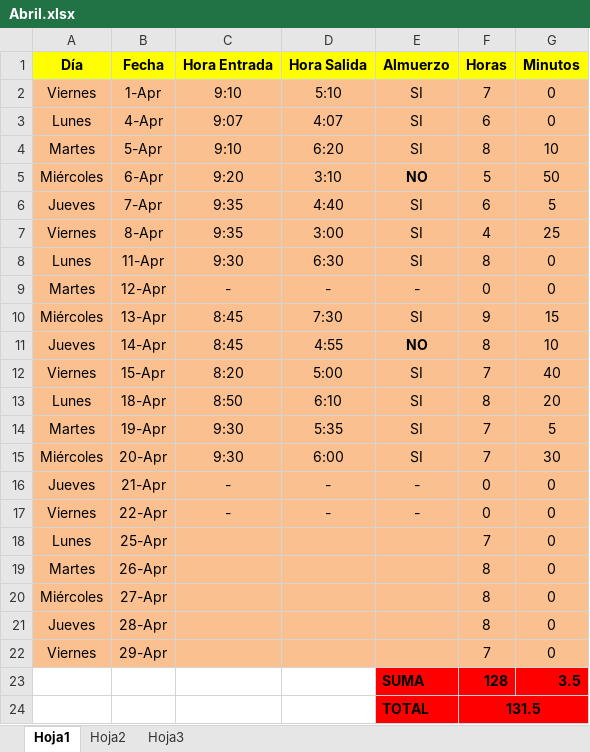
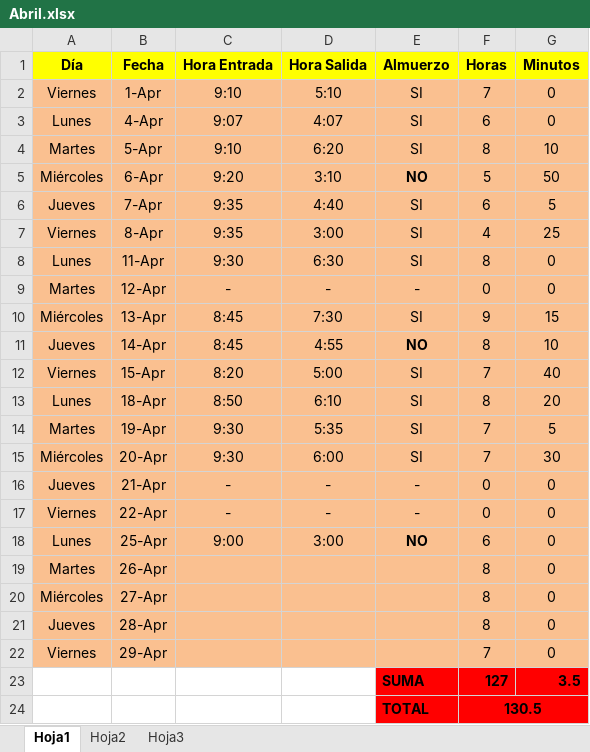
Before and after one commit to DeusDeus/tam-c, an Excel workbook: Horas/Abril.xlsx, sheet Hoja1, drawn as a sheet; values as stored, in another font and other column widths than the file's, no borders; the diff names each change by its address in the sheet, - before the commit and + after, or states it on an @@ line.

```diff
--- a/Horas/Abril.xlsx (sheet Hoja1)
+++ b/Horas/Abril.xlsx (sheet Hoja1)
-C18 (Hora Entrada): (empty)
+C18 (Hora Entrada): 9:00
-D18 (Hora Salida): (empty)
+D18 (Hora Salida): 3:00
-E18 (Almuerzo): (empty)
+E18 (Almuerzo): NO
-F18 (Horas): 7
+F18 (Horas): 6
-F23 (Horas): 128
+F23 (Horas): 127
-F24 (Horas): 131.5
+F24 (Horas): 130.5
```
